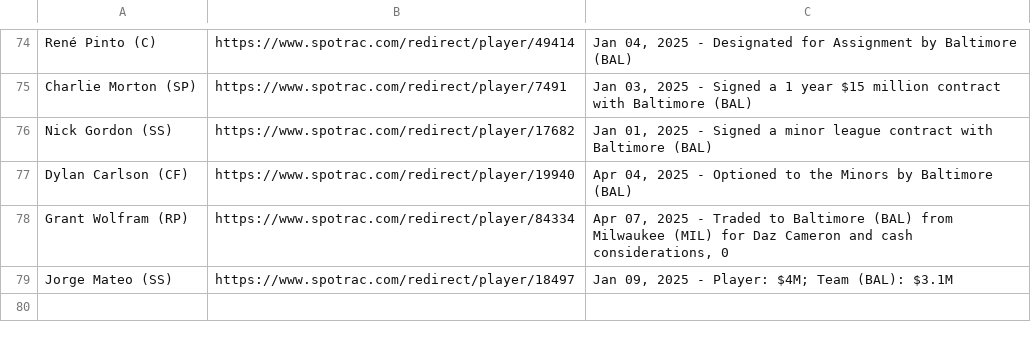
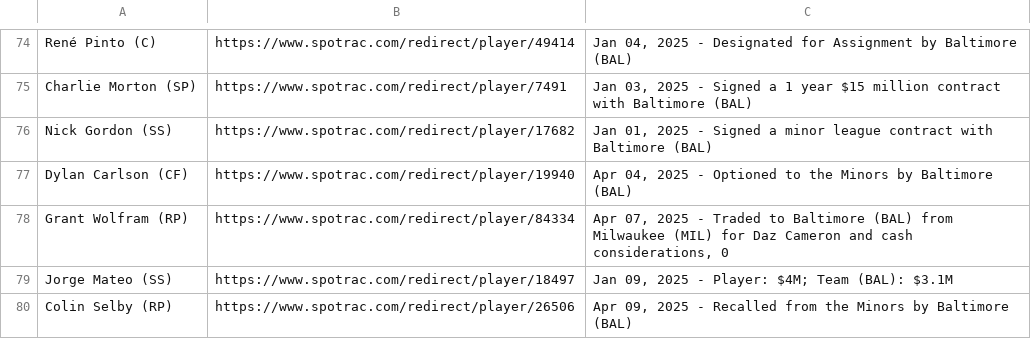
Before and after one commit to NewsAppsUMD/rushabhbot, a CSV file: orioles_contract_data.csv, drawn as a sheet; only a part is shown, gaps mark what is left out; the diff names each change by its address in the sheet, - before the commit and + after, or states it on an @@ line.

```diff
--- a/orioles_contract_data.csv
+++ b/orioles_contract_data.csv
+row 80: Colin Selby (RP) | https://www.spotrac.com/redirect/player/26506 | Apr 09, 2025 - Recalled from the Minors by Baltimore (BAL)
```
